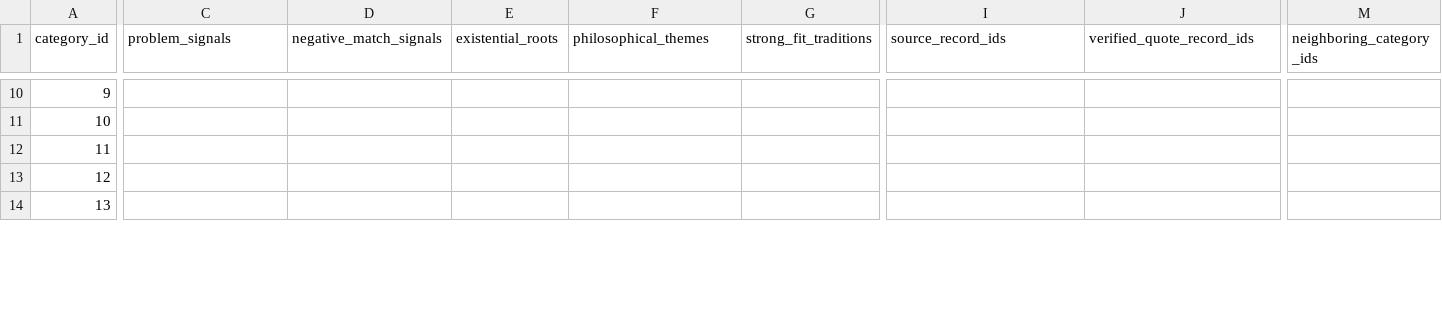
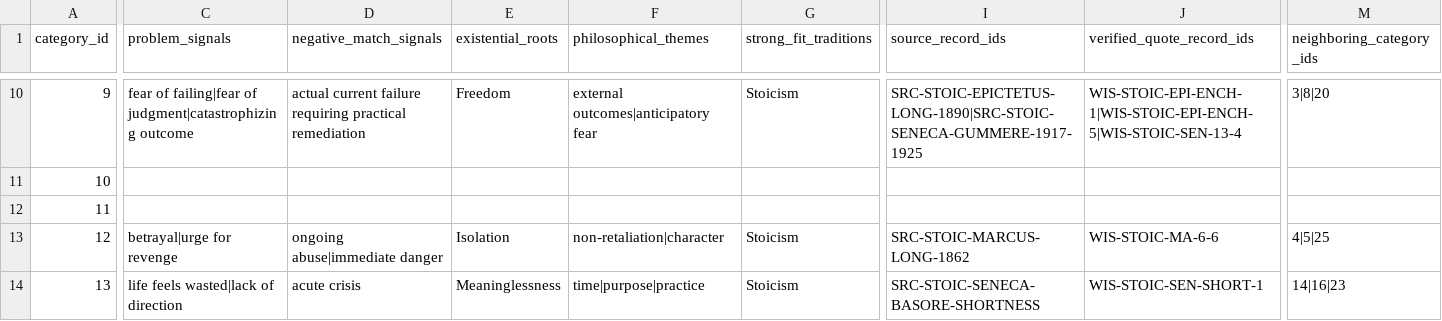
Before and after one commit to thecrewblueprint-glitch/inner-compass, a CSV file: research/wisdom-corpus/category-source-matrix.csv, drawn as a sheet; only a part is shown, gaps mark what is left out; the diff covers the shown part only; the diff names each change by its address in the sheet, - before the commit and + after, or states it on an @@ line.

Commit message:
research: update category source matrix for Stoicism

```diff
--- a/research/wisdom-corpus/category-source-matrix.csv
+++ b/research/wisdom-corpus/category-source-matrix.csv
-C10 (problem_signals): (empty)
+C10 (problem_signals): fear of failing|fear of judgment|catastrophizing outcome
-D10 (negative_match_signals): (empty)
+D10 (negative_match_signals): actual current failure requiring practical remediation
-E10 (existential_roots): (empty)
+E10 (existential_roots): Freedom
-F10 (philosophical_themes): (empty)
+F10 (philosophical_themes): external outcomes|anticipatory fear
-G10 (strong_fit_traditions): (empty)
+G10 (strong_fit_traditions): Stoicism
-I10 (source_record_ids): (empty)
+I10 (source_record_ids): SRC-STOIC-EPICTETUS-LONG-1890|SRC-STOIC-SENECA-GUMMERE-1917-1925
-J10 (verified_quote_record_ids): (empty)
+J10 (verified_quote_record_ids): WIS-STOIC-EPI-ENCH-1|WIS-STOIC-EPI-ENCH-5|WIS-STOIC-SEN-13-4
-M10 (neighboring_category_ids): (empty)
+M10 (neighboring_category_ids): 3|8|20
-C13 (problem_signals): (empty)
+C13 (problem_signals): betrayal|urge for revenge
-D13 (negative_match_signals): (empty)
+D13 (negative_match_signals): ongoing abuse|immediate danger
-E13 (existential_roots): (empty)
+E13 (existential_roots): Isolation
-F13 (philosophical_themes): (empty)
+F13 (philosophical_themes): non-retaliation|character
-G13:G14 (strong_fit_traditions): (empty)
+G13:G14 (strong_fit_traditions): Stoicism
-I13 (source_record_ids): (empty)
+I13 (source_record_ids): SRC-STOIC-MARCUS-LONG-1862
-J13 (verified_quote_record_ids): (empty)
+J13 (verified_quote_record_ids): WIS-STOIC-MA-6-6
-M13 (neighboring_category_ids): (empty)
+M13 (neighboring_category_ids): 4|5|25
-C14 (problem_signals): (empty)
+C14 (problem_signals): life feels wasted|lack of direction
-D14 (negative_match_signals): (empty)
+D14 (negative_match_signals): acute crisis
-E14 (existential_roots): (empty)
+E14 (existential_roots): Meaninglessness
-F14 (philosophical_themes): (empty)
+F14 (philosophical_themes): time|purpose|practice
-I14 (source_record_ids): (empty)
+I14 (source_record_ids): SRC-STOIC-SENECA-BASORE-SHORTNESS
-J14 (verified_quote_record_ids): (empty)
+J14 (verified_quote_record_ids): WIS-STOIC-SEN-SHORT-1
-M14 (neighboring_category_ids): (empty)
+M14 (neighboring_category_ids): 14|16|23
```
Also changed, not shown: 170 edited cells elsewhere in this file.
